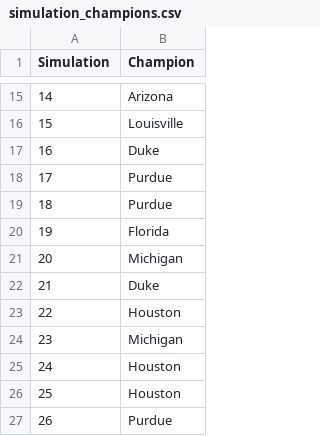
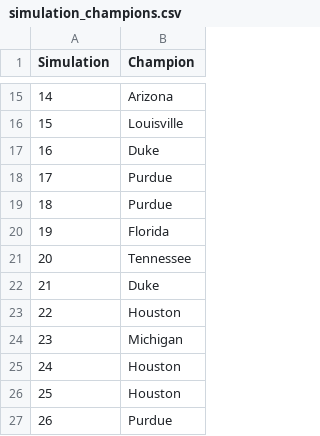
Before and after one commit to joshuasanty/March-Madness-Picks-Statistics, a CSV file: randomness_simulation/simulation_champions.csv, drawn as a sheet; only a part is shown, gaps mark what is left out.

```diff
--- a/randomness_simulation/simulation_champions.csv
+++ b/randomness_simulation/simulation_champions.csv
@@ -20,3 +20,3 @@ Simulation,Champion
 19,Florida
-20,Michigan
+20,Tennessee
 21,Duke
```
Also changed, not shown: 20 other files.
